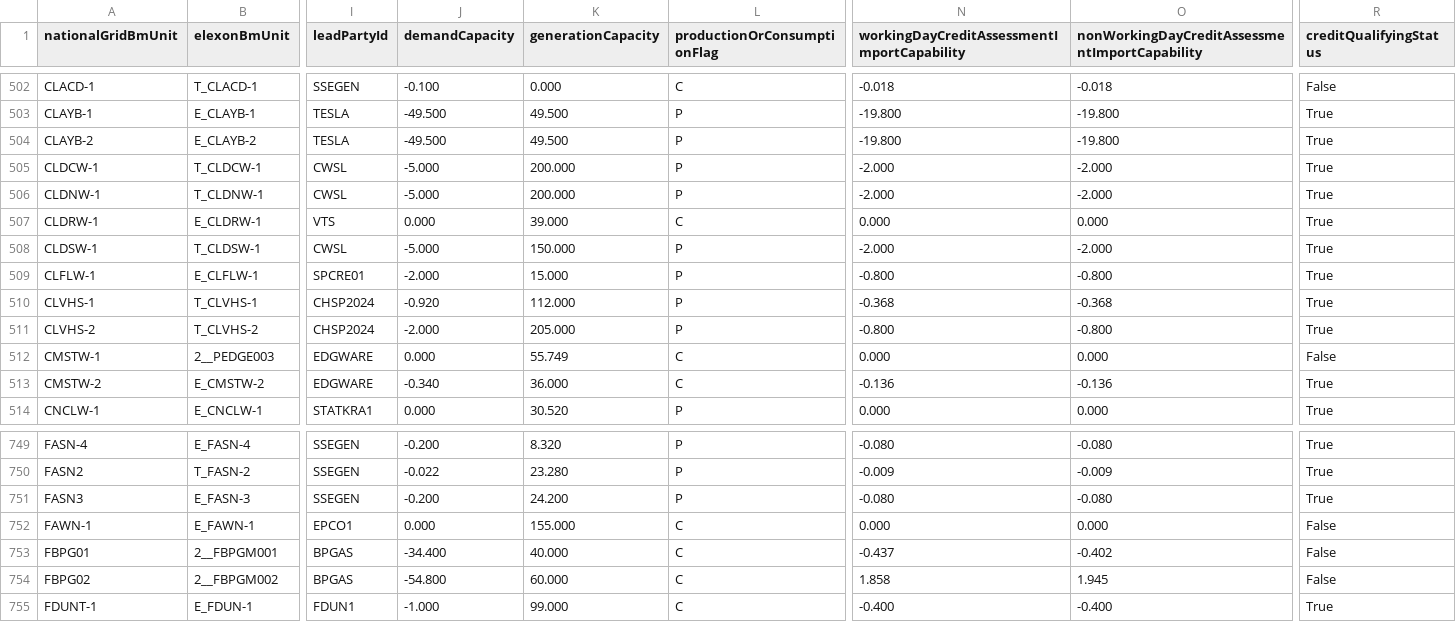
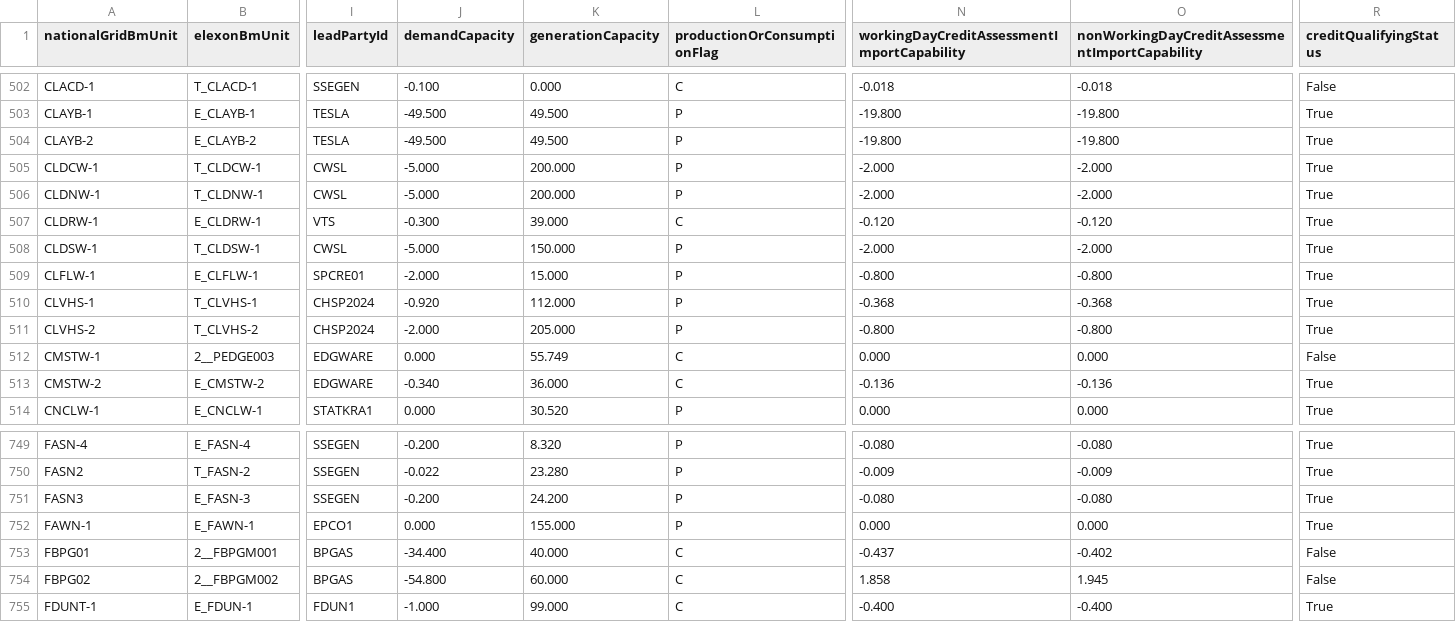
Before and after one commit to e-zaline/power-plant-explorer, a CSV file: data/unit list/elexon/ElexonUnits.csv, drawn as a sheet; only a part is shown, gaps mark what is left out; the diff names each change by its address in the sheet, - before the commit and + after, or states it on an @@ line.

```diff
--- a/data/unit list/elexon/ElexonUnits.csv
+++ b/data/unit list/elexon/ElexonUnits.csv
-J507 (demandCapacity): 0.000
+J507 (demandCapacity): -0.300
-N507: 0.000
+N507: -0.120
-O507: 0.000
+O507: -0.120
-L752 (productionOrConsumptionFlag): C
+L752 (productionOrConsumptionFlag): P
-R752 (creditQualifyingStatus): False
+R752 (creditQualifyingStatus): True
```
Also changed, not shown: 3 other files.
